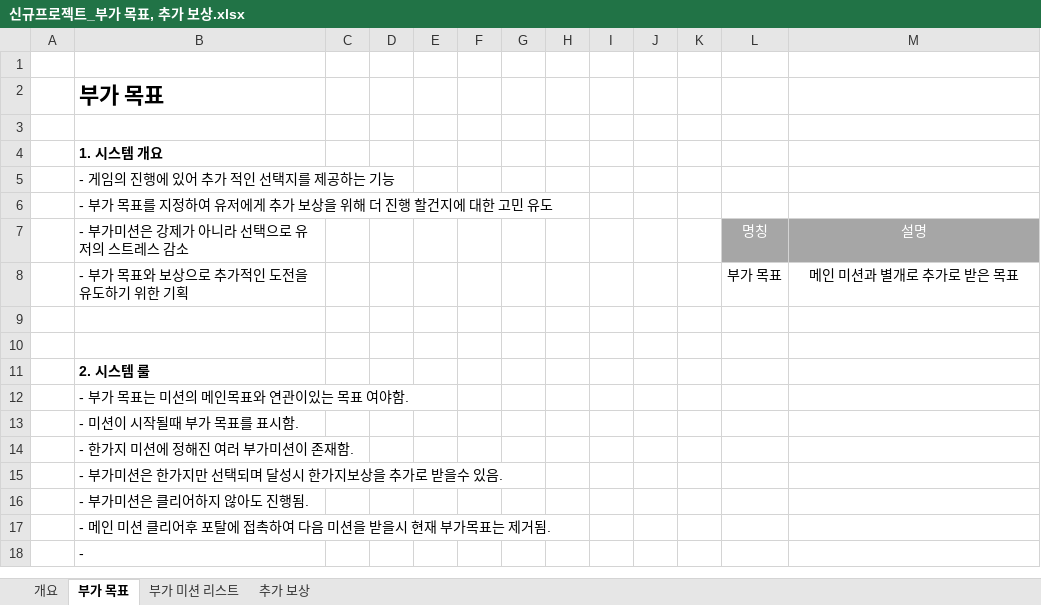
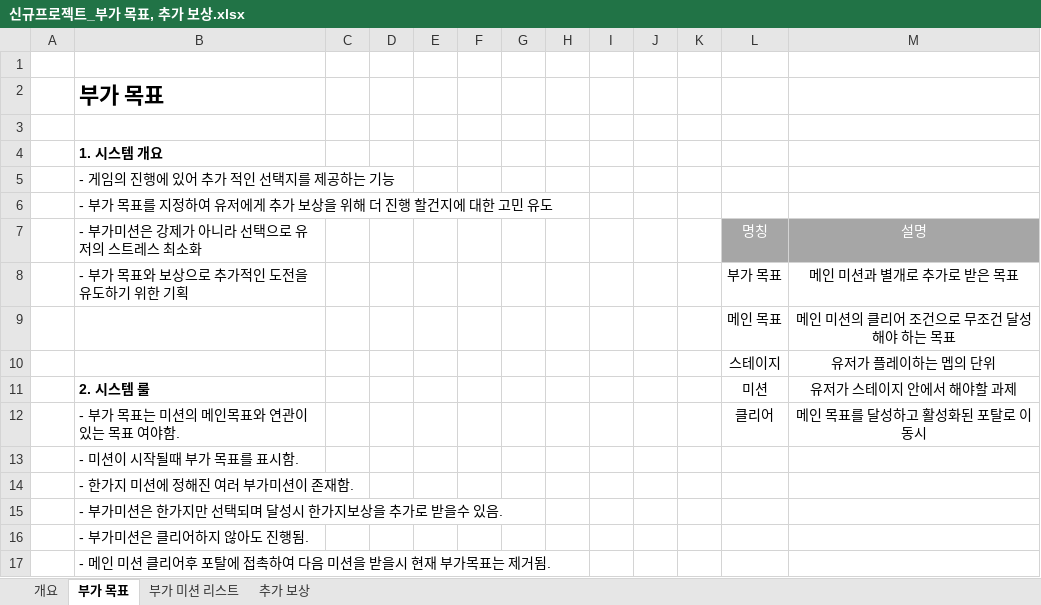
Before and after one commit to lalyns/MondayClass, an Excel workbook: Document/시스템 기획서/신규프로젝트_부가 목표, 추가 보상.xlsx, sheet 부가 목표, drawn as a sheet; only a part is shown; the shorter side is filled out with more unchanged rows; values as stored, in another font and other column widths than the file's, no borders; charts and pictures not drawn; removed rows and columns are numbered as before the commit, all else as after; the diff names each change by its address in the sheet, - before the commit and + after, or states it on an @@ line.

```diff
--- a/Document/시스템 기획서/신규프로젝트_부가 목표, 추가 보상.xlsx (sheet 부가 목표)
+++ b/Document/시스템 기획서/신규프로젝트_부가 목표, 추가 보상.xlsx (sheet 부가 목표)
-B7: - 부가미션은 강제가 아니라 선택으로 유저의 스트레스 감소
+B7: - 부가미션은 강제가 아니라 선택으로 유저의 스트레스 최소화
-row 9: (empty)
+row 9:  |  |  |  |  |  |  |  |  |  |  | 메인 목표 | 메인 미션의 클리어 조건으로 무조건 달성해야 하는 목표
-row 10: (empty)
+row 10:  |  |  |  |  |  |  |  |  |  |  | 스테이지 | 유저가 플레이하는 멥의 단위
-row 11:  | 2. 시스템 룰
-row 12:  | - 부가 목표는 미션의 메인목표와 연관이있는 목표 여야함.
+row 11:  | 2. 시스템 룰 |  |  |  |  |  |  |  |  |  | 미션 | 유저가 스테이지 안에서 해야할 과제
+row 12:  | - 부가 목표는 미션의 메인목표와 연관이있는 목표 여야함. |  |  |  |  |  |  |  |  |  | 클리어 | 메인 목표를 달성하고 활성화된 포탈로 이동시
```
Also changed, not shown: sheet 추가 보상, Document/시스템 기획서/신규프로젝트_미션 시스템_강동민.xlsx.
